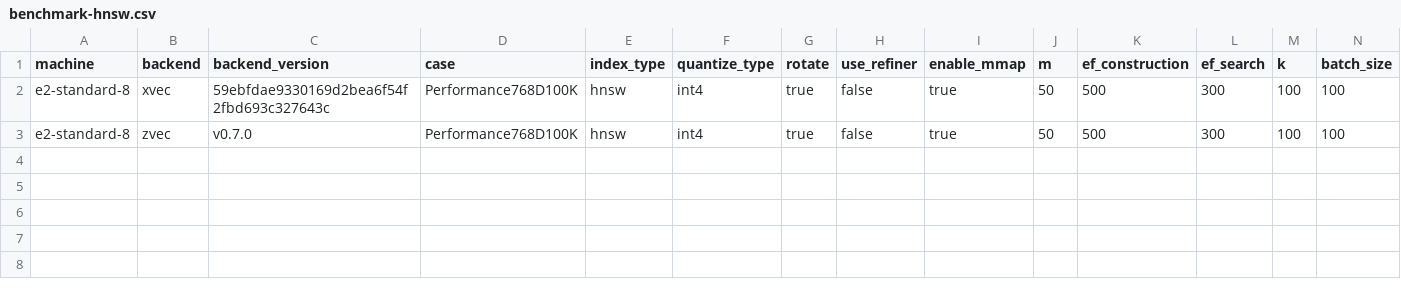
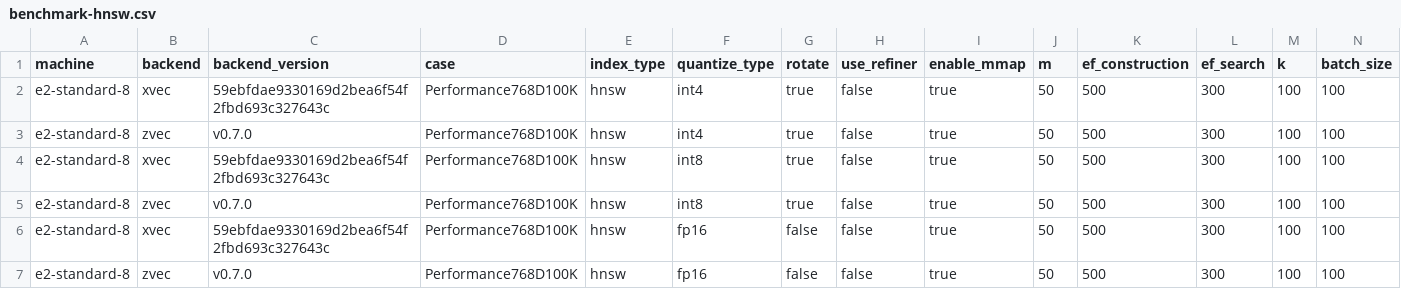
Before and after one commit to gorse-io/xvec, a CSV file: assets/benchmark-hnsw.csv, drawn as a sheet; only a part is shown; rows hold the shown columns only; the diff names each change by its address in the sheet, - before the commit and + after, or states it on an @@ line.

Commit message:
docs: add HNSW INT8 and FP16 benchmark results

```diff
--- a/assets/benchmark-hnsw.csv
+++ b/assets/benchmark-hnsw.csv
+row 4: e2-standard-8 | xvec | 59ebfdae9330169d2bea6f54f2fbd693c327643c | Performance768D100K | hnsw | int8 | true | false | true | 50 | 500 | 300 | 100 | 100
+row 5: e2-standard-8 | zvec | v0.7.0 | Performance768D100K | hnsw | int8 | true | false | true | 50 | 500 | 300 | 100 | 100
+row 6: e2-standard-8 | xvec | 59ebfdae9330169d2bea6f54f2fbd693c327643c | Performance768D100K | hnsw | fp16 | false | false | true | 50 | 500 | 300 | 100 | 100
+row 7: e2-standard-8 | zvec | v0.7.0 | Performance768D100K | hnsw | fp16 | false | false | true | 50 | 500 | 300 | 100 | 100
```
